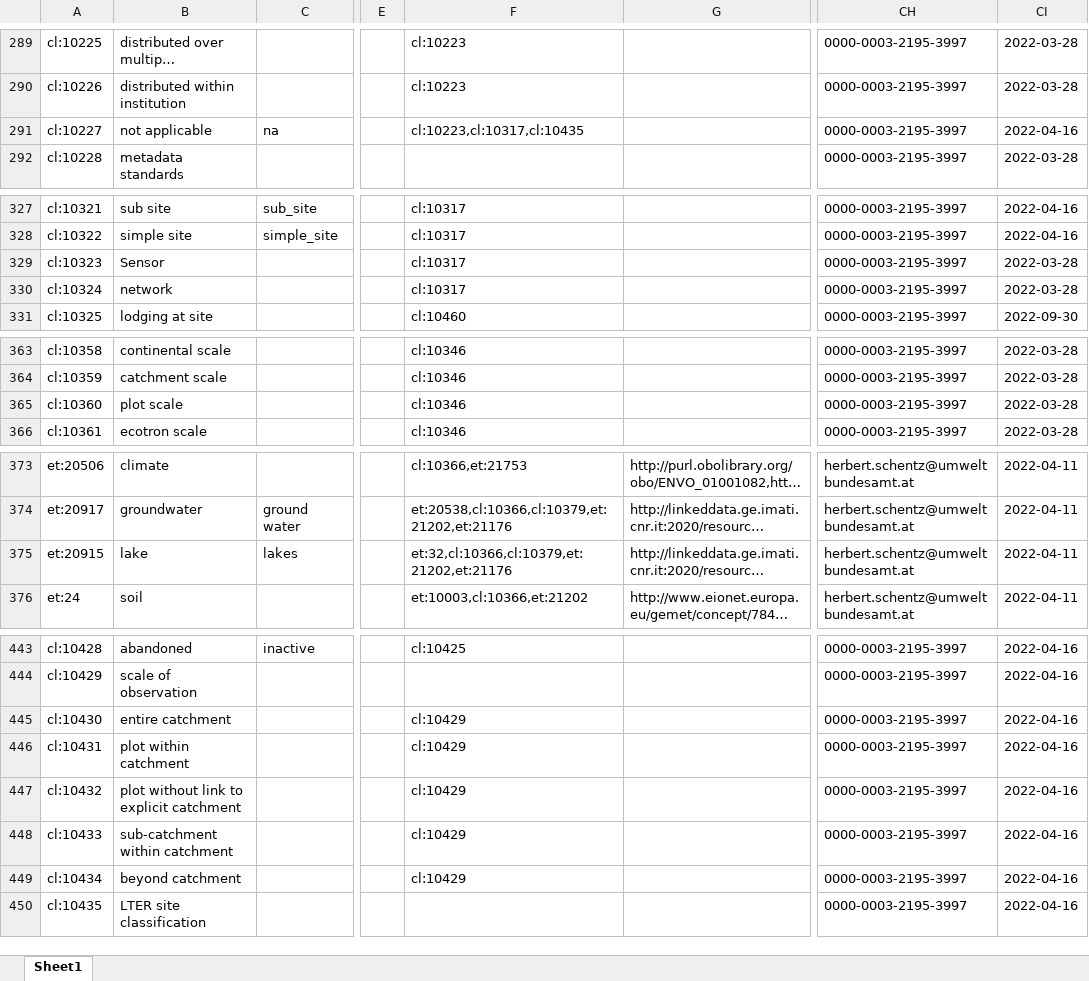
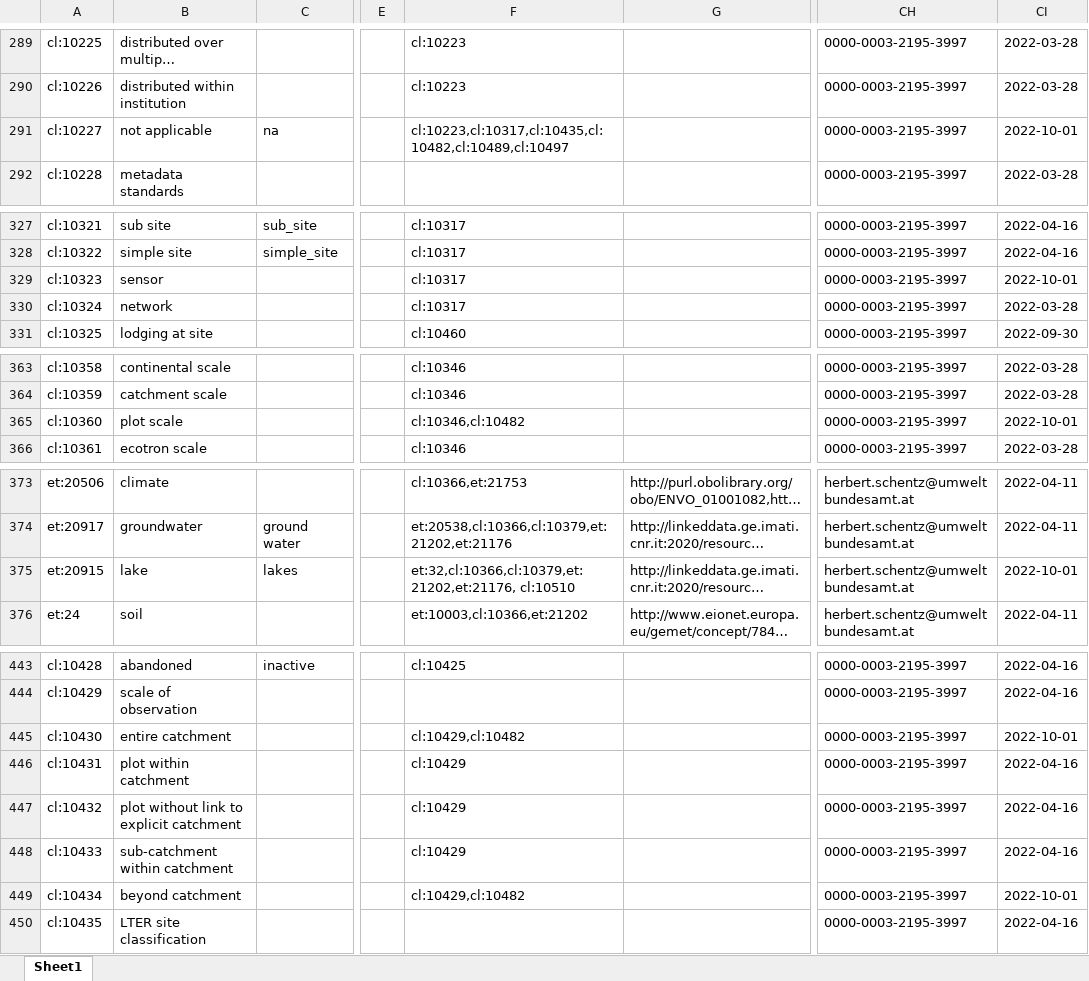
Before and after one commit to LTER-Europe/eLTER_CL, an Excel workbook: elter_cl.xlsx, sheet Sheet1, drawn as a sheet; only a part is shown, gaps mark what is left out; long unchanged cells end in …; values as stored, in another font and other column widths than the file's, no borders; the diff covers the shown part only; the diff names each change by its address in the sheet, - before the commit and + after, or states it on an @@ line.

```diff
--- a/elter_cl.xlsx (sheet Sheet1)
+++ b/elter_cl.xlsx (sheet Sheet1)
-F291: cl:10223,cl:10317,cl:10435
+F291: cl:10223,cl:10317,cl:10435,cl:10482,cl:10489,cl:10497
-CI291: 2022-04-16
+CI291: 2022-10-01
-B329: Sensor
+B329: sensor
-CI329: 2022-03-28
+CI329: 2022-10-01
-F365: cl:10346
+F365: cl:10346,cl:10482
-CI365: 2022-03-28
+CI365: 2022-10-01
-F375: et:32,cl:10366,cl:10379,et:21202,et:21176
+F375: et:32,cl:10366,cl:10379,et:21202,et:21176, cl:10510
-CI375: 2022-04-11
+CI375: 2022-10-01
-F445: cl:10429
+F445: cl:10429,cl:10482
-CI445: 2022-04-16
+CI445: 2022-10-01
-F449: cl:10429
+F449: cl:10429,cl:10482
-CI449: 2022-04-16
+CI449: 2022-10-01
```
Also changed, not shown: 38 added rows elsewhere in this sheet, 4 other files.
